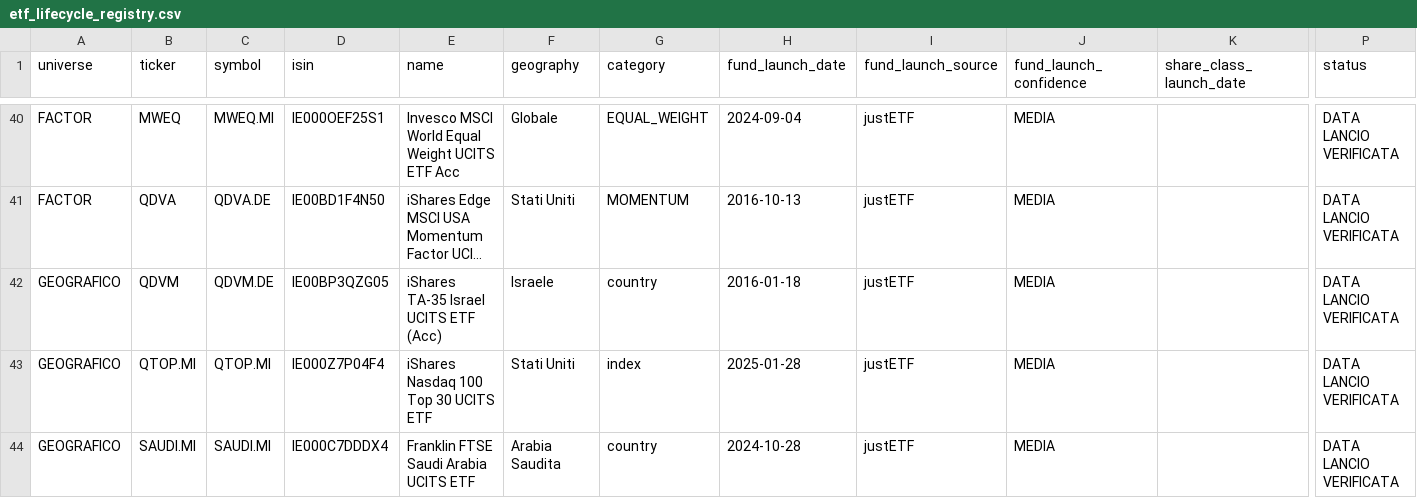
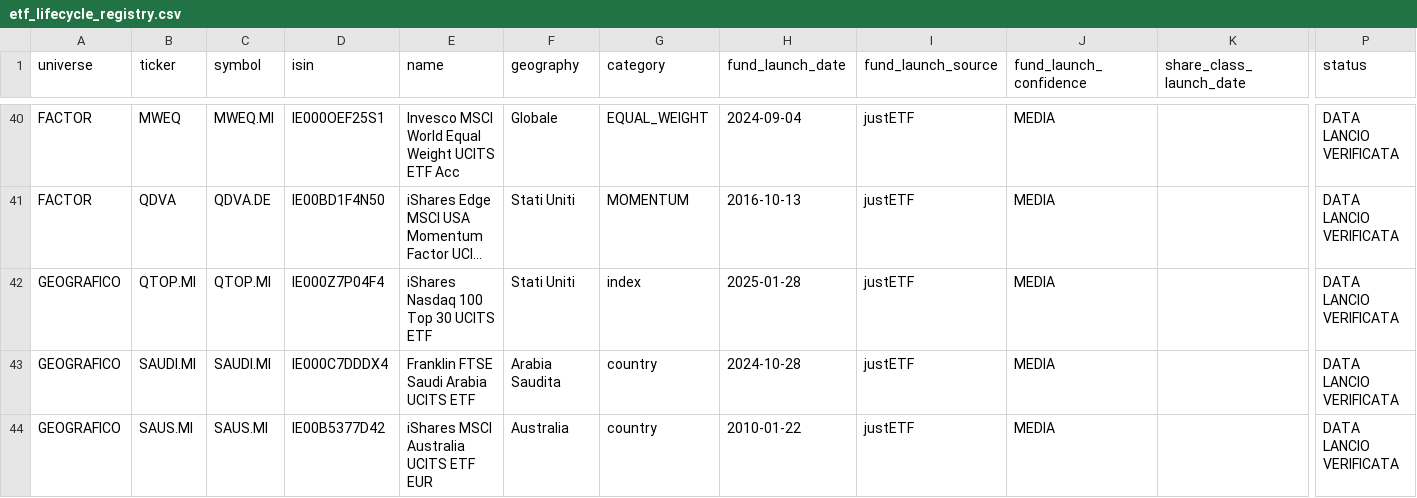
Before and after one commit to Giorgiogoldoni/geografiachatgpt, a CSV file: etf_lifecycle_registry.csv, drawn as a sheet; only a part is shown, gaps mark what is left out; the shorter side is filled out with more unchanged rows; long unchanged cells end in …; rows hold the shown columns only; the diff names each change by its address in the sheet, - before the commit and + after, or states it on an @@ line.

Commit message:
Remove QDVM from lifecycle registry

```diff
--- a/etf_lifecycle_registry.csv
+++ b/etf_lifecycle_registry.csv
-row 42: GEOGRAFICO | QDVM | QDVM.DE | IE00BP3QZG05 | iShares TA-35 Israel UCITS ETF (Acc) | Israele | country | 2016-01-18 | justETF | MEDIA |  | DATA LANCIO VERIFICATA
```
